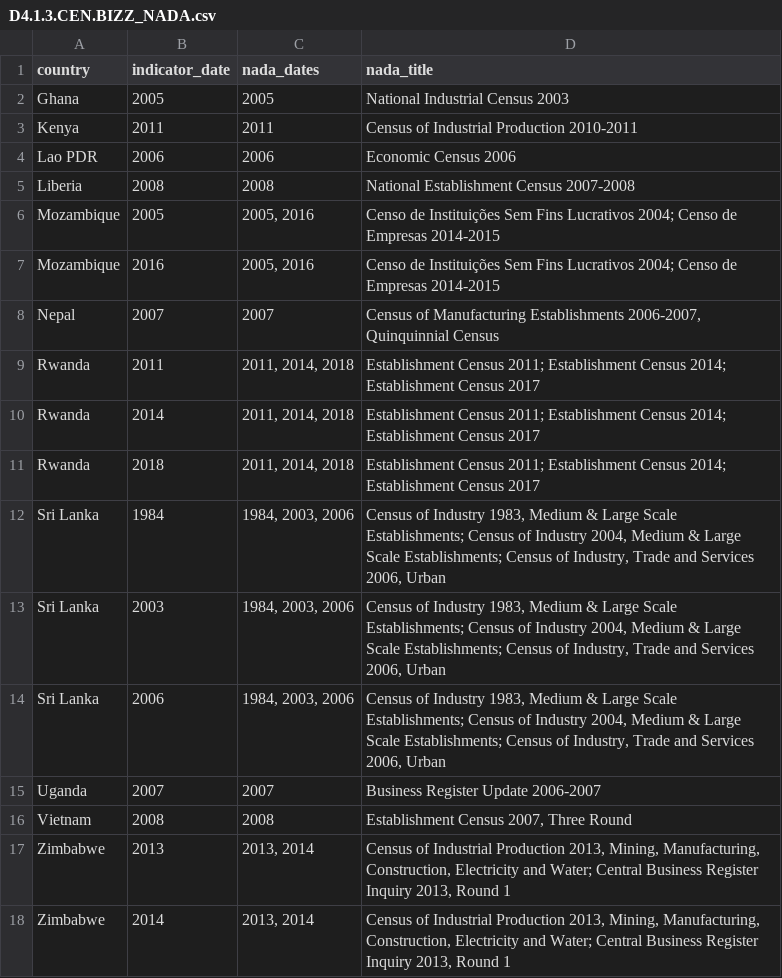
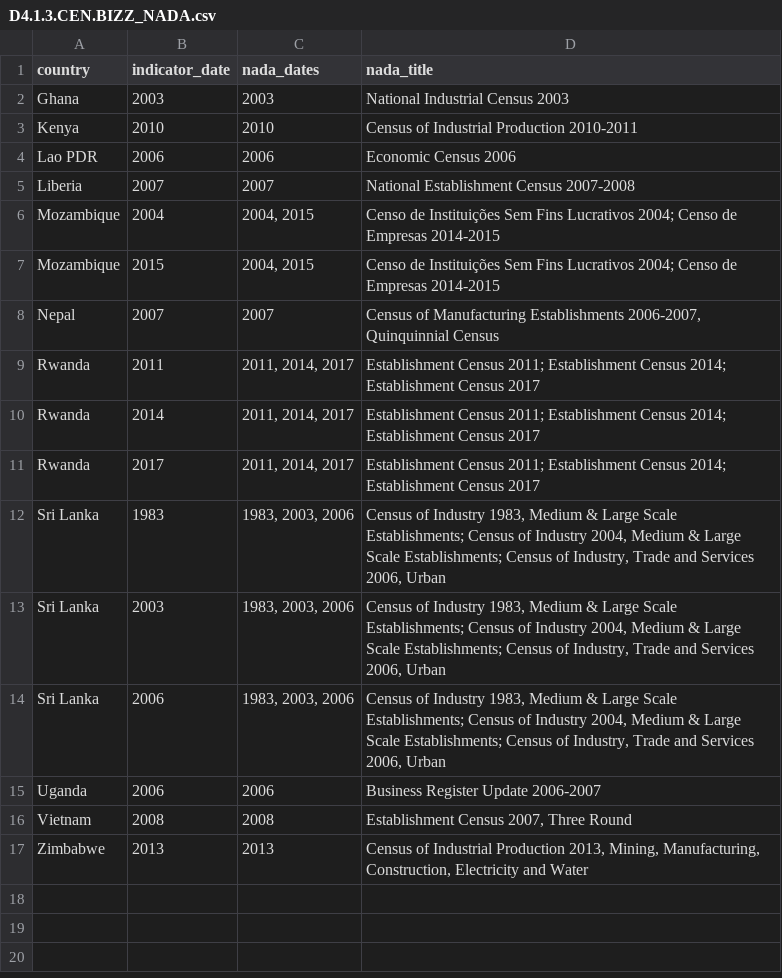
Before and after one commit to worldbank/SPI, a CSV file: 01_raw_data/4.1_SOCS/D4.1.3.CEN.BIZZ_NADA.csv, drawn as a sheet.

```diff
--- a/01_raw_data/4.1_SOCS/D4.1.3.CEN.BIZZ_NADA.csv
+++ b/01_raw_data/4.1_SOCS/D4.1.3.CEN.BIZZ_NADA.csv
@@ -1,18 +1,17 @@
 "country","indicator_date","nada_dates","nada_title"
-"Ghana",2005,"2005","National Industrial Census 2003"
-"Kenya",2011,"2011","Census of Industrial Production 2010-2011"
+"Ghana",2003,"2003","National Industrial Census 2003"
+"Kenya",2010,"2010","Census of Industrial Production 2010-2011"
 "Lao PDR",2006,"2006","Economic Census 2006"
-"Liberia",2008,"2008","National Establishment Census 2007-2008"
-"Mozambique",2005,"2005, 2016","Censo de Instituições Sem Fins Lucrativos 2004; Censo de Empresas 2014-2015"
-"Mozambique",2016,"2005, 2016","Censo de Instituições Sem Fins Lucrativos 2004; Censo de Empresas 2014-2015"
+"Liberia",2007,"2007","National Establishment Census 2007-2008"
+"Mozambique",2004,"2004, 2015","Censo de Instituições Sem Fins Lucrativos 2004; Censo de Empresas 2014-2015"
+"Mozambique",2015,"2004, 2015","Censo de Instituições Sem Fins Lucrativos 2004; Censo de Empresas 2014-2015"
 "Nepal",2007,"2007","Census of Manufacturing Establishments 2006-2007, Quinquinnial Census"
-"Rwanda",2011,"2011, 2014, 2018","Establishment Census 2011; Establishment Census 2014; Establishment Census 2017"
-"Rwanda",2014,"2011, 2014, 2018","Establishment Census 2011; Establishment Census 2014; Establishment Census 2017"
-"Rwanda",2018,"2011, 2014, 2018","Establishment Census 2011; Establishment Census 2014; Establishment Census 2017"
-"Sri Lanka",1984,"1984, 2003, 2006","Census of Industry 1983, Medium & Large Scale Establishments; Census of Industry 2004, Medium & Large Scale Establishments; Census of Industry, Trade and Services  2006, Urban"
-"Sri Lanka",2003,"1984, 2003, 2006","Census of Industry 1983, Medium & Large Scale Establishments; Census of Industry 2004, Medium & Large Scale Establishments; Census of Industry, Trade and Services  2006, Urban"
-"Sri Lanka",2006,"1984, 2003, 2006","Census of Industry 1983, Medium & Large Scale Establishments; Census of Industry 2004, Medium & Large Scale Establishments; Census of Industry, Trade and Services  2006, Urban"
-"Uganda",2007,"2007","Business Register Update 2006-2007"
+"Rwanda",2011,"2011, 2014, 2017","Establishment Census 2011; Establishment Census 2014; Establishment Census 2017"
+"Rwanda",2014,"2011, 2014, 2017","Establishment Census 2011; Establishment Census 2014; Establishment Census 2017"
+"Rwanda",2017,"2011, 2014, 2017","Establishment Census 2011; Establishment Census 2014; Establishment Census 2017"
+"Sri Lanka",1983,"1983, 2003, 2006","Census of Industry 1983, Medium & Large Scale Establishments; Census of Industry 2004, Medium & Large Scale Establishments; Census of Industry, Trade and Services  2006, Urban"
+"Sri Lanka",2003,"1983, 2003, 2006","Census of Industry 1983, Medium & Large Scale Establishments; Census of Industry 2004, Medium & Large Scale Establishments; Census of Industry, Trade and Services  2006, Urban"
+"Sri Lanka",2006,"1983, 2003, 2006","Census of Industry 1983, Medium & Large Scale Establishments; Census of Industry 2004, Medium & Large Scale Establishments; Census of Industry, Trade and Services  2006, Urban"
+"Uganda",2006,"2006","Business Register Update 2006-2007"
 "Vietnam",2008,"2008","Establishment Census 2007, Three Round"
-"Zimbabwe",2013,"2013, 2014","Census of Industrial Production 2013, Mining, Manufacturing, Construction, Electricity and Water; Central Business Register Inquiry 2013, Round 1"
-"Zimbabwe",2014,"2013, 2014","Census of Industrial Production 2013, Mining, Manufacturing, Construction, Electricity and Water; Central Business Register Inquiry 2013, Round 1"
+"Zimbabwe",2013,"2013","Census of Industrial Production 2013, Mining, Manufacturing, Construction, Electricity and Water"
```
Also changed, not shown: 01_raw_data/4.1_SOCS/D4.1.2.CEN.AGRI_NADA_FAO.csv, 01_raw_data/4.1_SOCS/D4.1.5.SVY.AGRI_NADA_FAO.csv, 8 other files.
